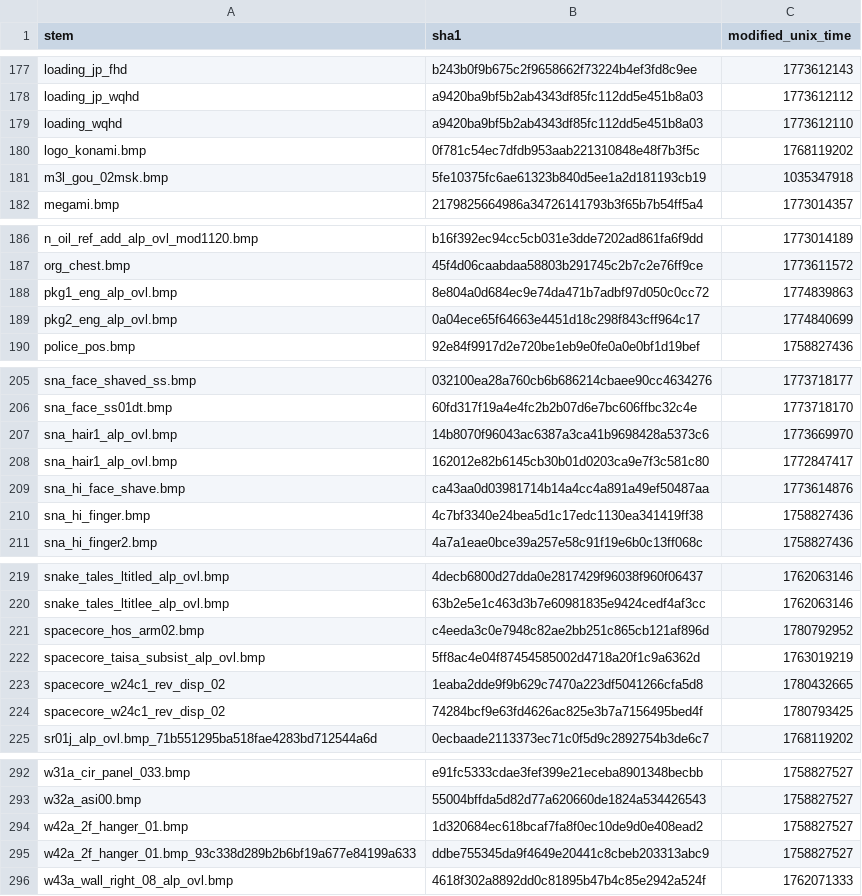
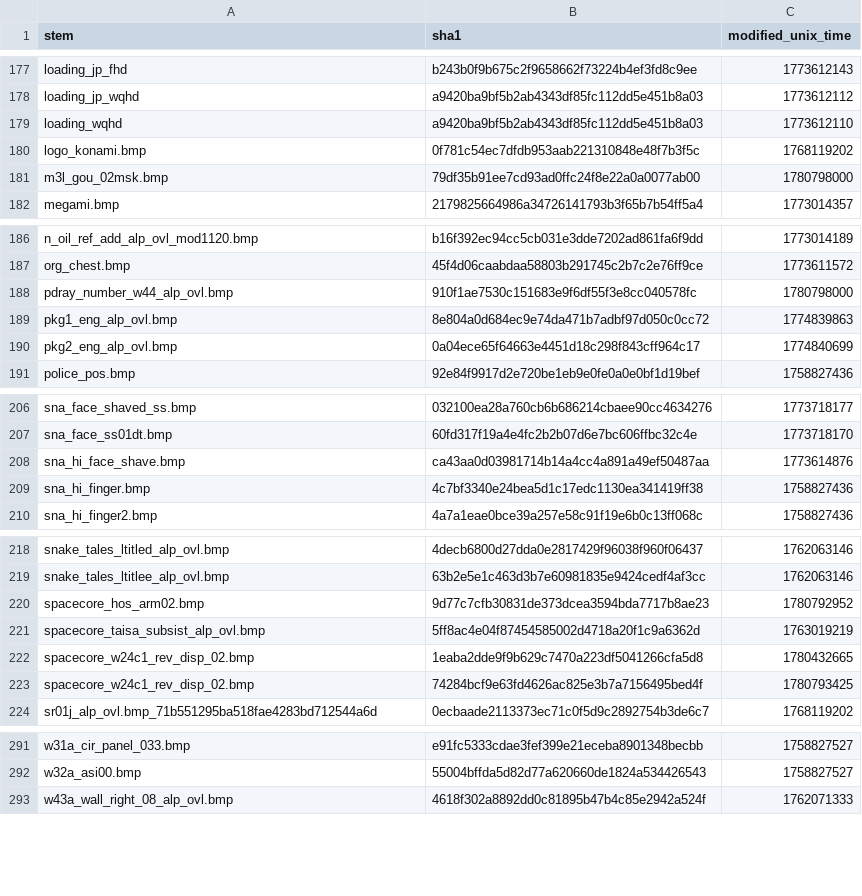
Before and after one commit to ShizCalev/MGS2-Upscaled-UI-Textures, a CSV file: self_remade_modified_dates.csv, drawn as a sheet; only a part is shown, gaps mark what is left out; the diff covers the shown part only.

```diff
--- a/self_remade_modified_dates.csv
+++ b/self_remade_modified_dates.csv
@@ -180,3 +180,3 @@ loading_wqhd,a9420ba9bf5b2ab4343df85fc112dd5e451b8a03,1773612110
 logo_konami.bmp,0f781c54ec7dfdb953aab221310848e48f7b3f5c,1768119202
-m3l_gou_02msk.bmp,5fe10375fc6ae61323b840d5ee1a2d181193cb19,1035347918
+m3l_gou_02msk.bmp,79df35b91ee7cd93ad0ffc24f8e22a0a0077ab00,1780798000
 megami.bmp,2179825664986a34726141793b3f65b7b54ff5a4,1773014357
@@ -187,2 +187,3 @@ n_oil_ref_add_alp_ovl_mod1120.bmp,b16f392ec94cc5cb031e3dde7202ad861fa6f9dd,17730
 org_chest.bmp,45f4d06caabdaa58803b291745c2b7c2e76ff9ce,1773611572
+pdray_number_w44_alp_ovl.bmp,910f1ae7530c151683e9f6df55f3e8cc040578fc,1780798000
 pkg1_eng_alp_ovl.bmp,8e804a0d684ec9e74da471b7adbf97d050c0cc72,1774839863
@@ -206,4 +207,2 @@ sna_face_shaved_ss.bmp,032100ea28a760cb6b686214cbaee90cc4634276,1773718177
 sna_face_ss01dt.bmp,60fd317f19a4e4fc2b2b07d6e7bc606ffbc32c4e,1773718170
-sna_hair1_alp_ovl.bmp,14b8070f96043ac6387a3ca41b9698428a5373c6,1773669970
-sna_hair1_alp_ovl.bmp,162012e82b6145cb30b01d0203ca9e7f3c581c80,1772847417
 sna_hi_face_shave.bmp,ca43aa0d03981714b14a4cc4a891a49ef50487aa,1773614876
@@ -220,6 +219,6 @@ snake_tales_ltitled_alp_ovl.bmp,4decb6800d27dda0e2817429f96038f960f06437,1762063
 snake_tales_ltitlee_alp_ovl.bmp,63b2e5e1c463d3b7e60981835e9424cedf4af3cc,1762063146
-spacecore_hos_arm02.bmp,c4eeda3c0e7948c82ae2bb251c865cb121af896d,1780792952
+spacecore_hos_arm02.bmp,9d77c7cfb30831de373dcea3594bda7717b8ae23,1780792952
 spacecore_taisa_subsist_alp_ovl.bmp,5ff8ac4e04f87454585002d4718a20f1c9a6362d,1763019219
-spacecore_w24c1_rev_disp_02,1eaba2dde9f9b629c7470a223df5041266cfa5d8,1780432665
-spacecore_w24c1_rev_disp_02,74284bcf9e63fd4626ac825e3b7a7156495bed4f,1780793425
+spacecore_w24c1_rev_disp_02.bmp,1eaba2dde9f9b629c7470a223df5041266cfa5d8,1780432665
+spacecore_w24c1_rev_disp_02.bmp,74284bcf9e63fd4626ac825e3b7a7156495bed4f,1780793425
 sr01j_alp_ovl.bmp_71b551295ba518fae4283bd712544a6d,0ecbaade2113373ec71c0f5d9c2892754b3de6c7,1768119202
@@ -293,4 +292,2 @@ w31a_cir_panel_033.bmp,e91fc5333cdae3fef399e21eceba8901348becbb,1758827527
 w32a_asi00.bmp,55004bffda5d82d77a620660de1824a534426543,1758827527
-w42a_2f_hanger_01.bmp,1d320684ec618bcaf7fa8f0ec10de9d0e408ead2,1758827527
-w42a_2f_hanger_01.bmp_93c338d289b2b6bf19a677e84199a633,ddbe755345da9f4649e20441c8cbeb203313abc9,1758827527
 w43a_wall_right_08_alp_ovl.bmp,4618f302a8892dd0c81895b47b4c85e2942a524f,1762071333
```
Also changed, not shown: 1 edited cell elsewhere in this file, 2 other files.
